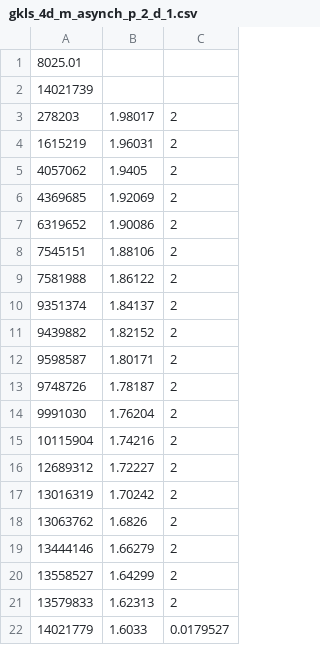
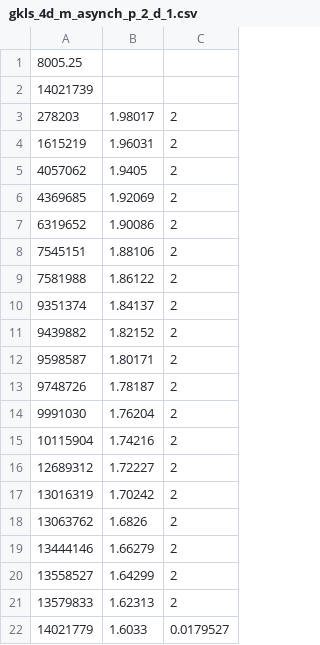
Before and after one commit to sovrasov/go-multisolver, a CSV file: experiments/4d_constr/gkls_4d_m_asynch_p_2_d_1.csv, drawn as a sheet.

```diff
--- a/experiments/4d_constr/gkls_4d_m_asynch_p_2_d_1.csv
+++ b/experiments/4d_constr/gkls_4d_m_asynch_p_2_d_1.csv
@@ -1,2 +1,2 @@
-8025.01
+8005.25
 14021739
```
Also changed, not shown: experiments/4d_constr/gkls_4d_m_asynch_p_1_d_1.csv, experiments/4d_constr/gkls_4d_m_asynch_p_4_d_1.csv, 6 other files.
